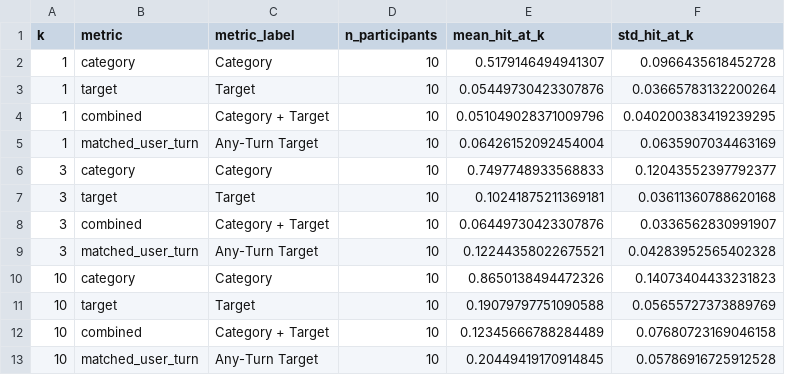
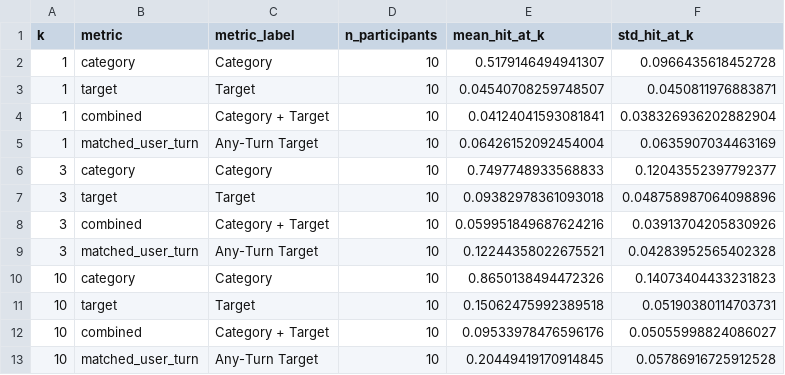
Before and after one commit to kkunesh2020/INST878-VQASim, a CSV file: analysis/hit_at_k_participant_summary.csv, drawn as a sheet.

```diff
--- a/analysis/hit_at_k_participant_summary.csv
+++ b/analysis/hit_at_k_participant_summary.csv
@@ -2,12 +2,12 @@ k,metric,metric_label,n_participants,mean_hit_at_k,std_hit_at_k
 1,category,Category,10,0.5179146494941307,0.0966435618452728
-1,target,Target,10,0.05449730423307876,0.03665783132200264
-1,combined,Category + Target,10,0.051049028371009796,0.040200383419239295
+1,target,Target,10,0.04540708259748507,0.0450811976883871
+1,combined,Category + Target,10,0.04124041593081841,0.038326936202882904
 1,matched_user_turn,Any-Turn Target,10,0.06426152092454004,0.0635907034463169
 3,category,Category,10,0.7497748933568833,0.12043552397792377
-3,target,Target,10,0.10241875211369181,0.03611360788620168
-3,combined,Category + Target,10,0.06449730423307876,0.0336562830991907
+3,target,Target,10,0.09382978361093018,0.048758987064098896
+3,combined,Category + Target,10,0.059951849687624216,0.03913704205830926
 3,matched_user_turn,Any-Turn Target,10,0.12244358022675521,0.04283952565402328
 10,category,Category,10,0.8650138494472326,0.14073404433231823
-10,target,Target,10,0.19079797751090588,0.05655727373889769
-10,combined,Category + Target,10,0.12345666788284489,0.07680723169046158
+10,target,Target,10,0.15062475992389518,0.05190380114703731
+10,combined,Category + Target,10,0.09533978476596176,0.05055998824086027
 10,matched_user_turn,Any-Turn Target,10,0.20449419170914845,0.05786916725912528
```
Also changed, not shown: analysis/hit_at_k_interaction_summary.csv, analysis/hit_at_k_participant_long.csv, 5 other files.
